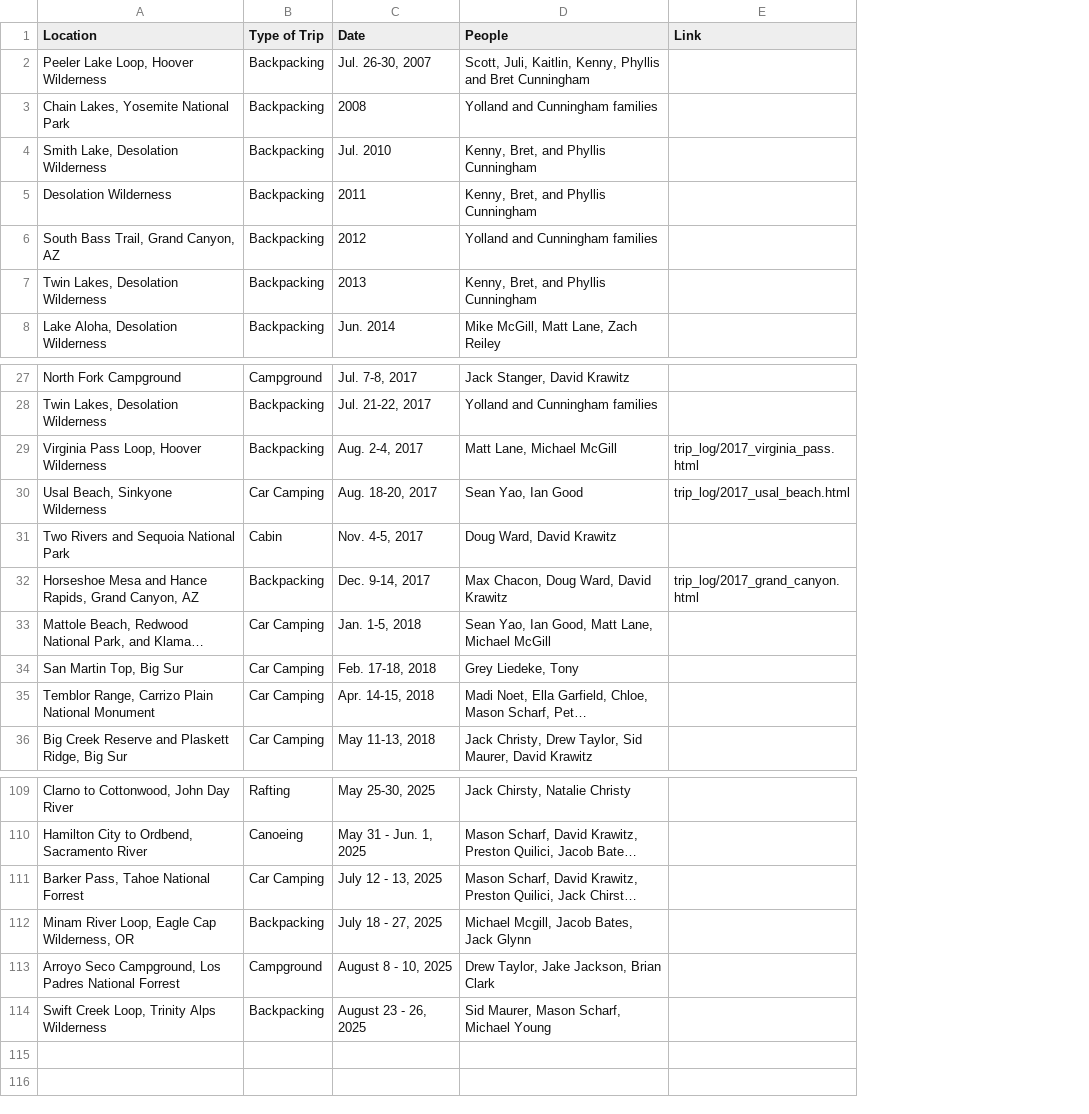
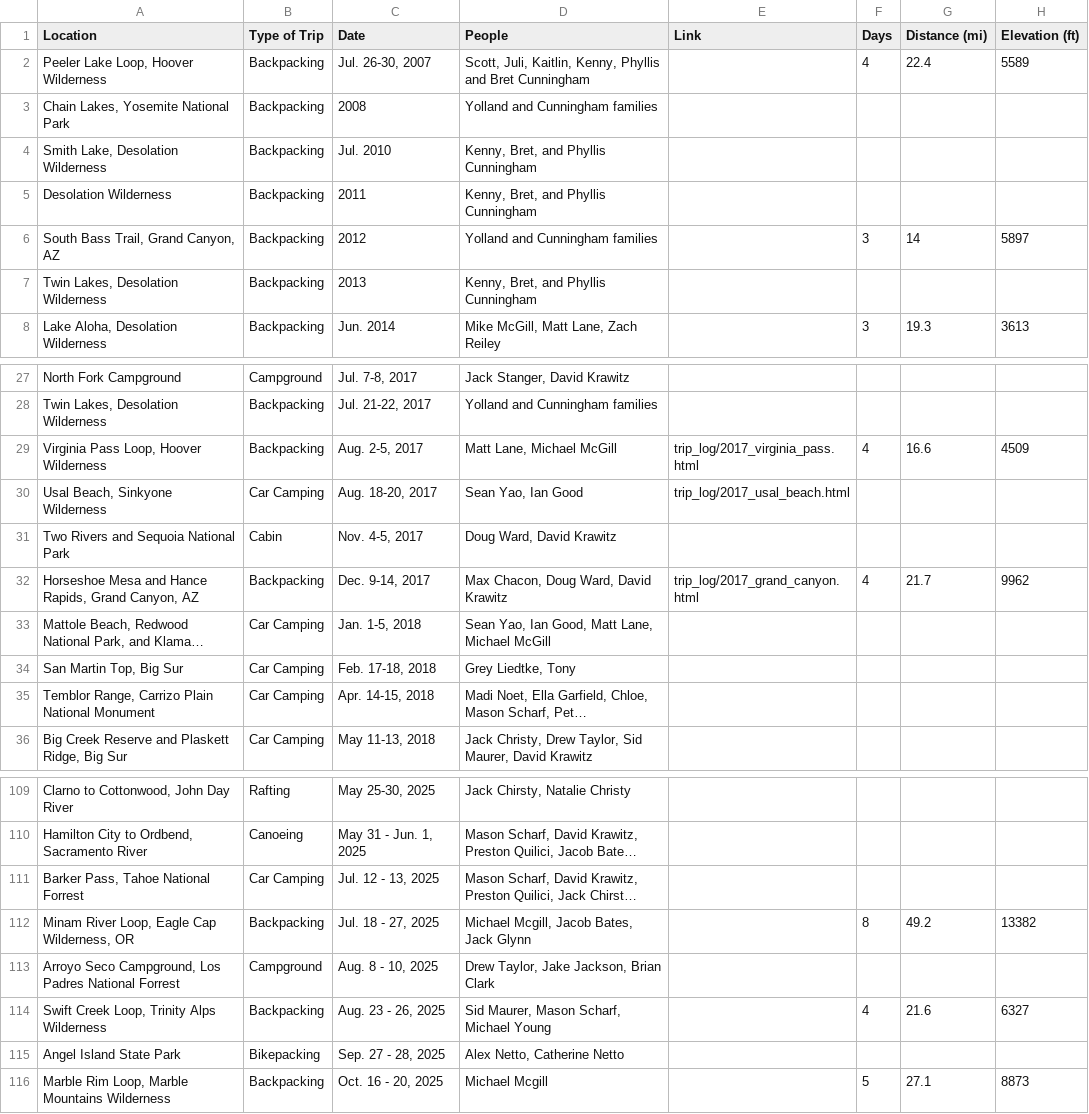
Before and after one commit to buggulch/frontend, a CSV file: trip_log.csv, drawn as a sheet; only a part is shown, gaps mark what is left out; long unchanged cells end in …; the diff names each change by its address in the sheet, - before the commit and + after, or states it on an @@ line.

Commit message:
trip specs

```diff
--- a/trip_log.csv
+++ b/trip_log.csv
+column F (Days), rows 2-8: 4 |  |  |  | 3 |  | 3; rows 29-32: 4 |  |  | 4; rows 112-114: 8 |  | 4
+column G (Distance (mi)), rows 2-8: 22.4 |  |  |  | 14 |  | 19.3; rows 29-32: 16.6 |  |  | 21.7; rows 112-114: 49.2 |  | 21.6
+column H (Elevation (ft)), rows 2-8: 5589 |  |  |  | 5897 |  | 3613; rows 29-32: 4509 |  |  | 9962; rows 112-114: 13382 |  | 6327
-C29 (Date): Aug. 2-4, 2017
+C29 (Date): Aug. 2-5, 2017
-D34 (People): Grey Liedeke, Tony
+D34 (People): Grey Liedtke, Tony
-C111 (Date): July 12 - 13, 2025
+C111 (Date): Jul. 12 - 13, 2025
-C112 (Date): July 18 - 27, 2025
+C112 (Date): Jul. 18 - 27, 2025
-C113 (Date): August 8 - 10, 2025
+C113 (Date): Aug. 8 - 10, 2025
-C114 (Date): August 23 - 26, 2025
+C114 (Date): Aug. 23 - 26, 2025
+row 115: Angel Island State Park | Bikepacking | Sep. 27 - 28, 2025 | Alex Netto, Catherine Netto
+row 116: Marble Rim Loop, Marble Mountains Wilderness | Backpacking | Oct. 16 - 20, 2025 | Michael Mcgill |  | 5 | 27.1 | 8873
```
Also changed, not shown: 8 other files.
